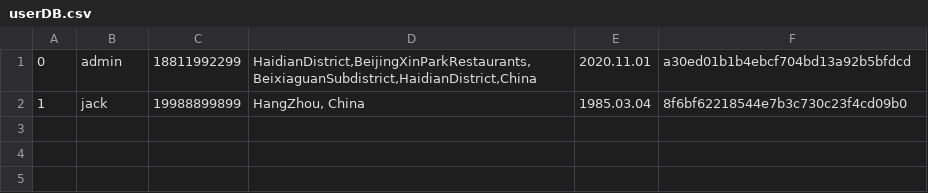
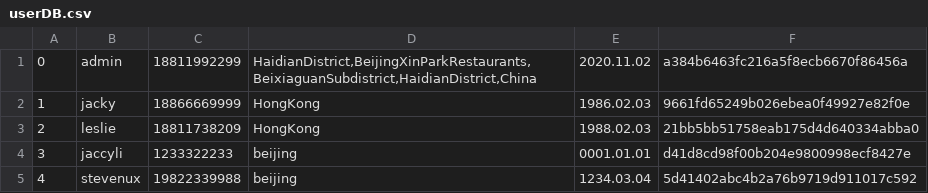
Before and after one commit to htgolang/htgolang-20200919, a CSV file: homework/day06-20201031/Go3028-Beijing-lisuo/db/userDB.csv, drawn as a sheet.

Commit message:
added data persistence when add/del/mod

```diff
--- a/homework/day06-20201031/Go3028-Beijing-lisuo/db/userDB.csv
+++ b/homework/day06-20201031/Go3028-Beijing-lisuo/db/userDB.csv
@@ -1,2 +1,5 @@
-0,admin,18811992299,"HaidianDistrict,BeijingXinParkRestaurants,BeixiaguanSubdistrict,HaidianDistrict,China",2020.11.01,a30ed01b1b4ebcf704bd13a92b5bfdcd
-1,jack,19988899899,"HangZhou, China",1985.03.04,8f6bf62218544e7b3c730c23f4cd09b0
+0,admin,18811992299,"HaidianDistrict,BeijingXinParkRestaurants,BeixiaguanSubdistrict,HaidianDistrict,China",2020.11.02,a384b6463fc216a5f8ecb6670f86456a
+1,jacky,18866669999,HongKong,1986.02.03,9661fd65249b026ebea0f49927e82f0e
+2,leslie,18811738209,HongKong,1988.02.03,21bb5bb51758eab175d4d640334abba0
+3,jaccyli,1233322233,beijing,0001.01.01,d41d8cd98f00b204e9800998ecf8427e
+4,stevenux,19822339988,beijing,1234.03.04,5d41402abc4b2a76b9719d911017c592
```
Also changed, not shown: 10 other files.
